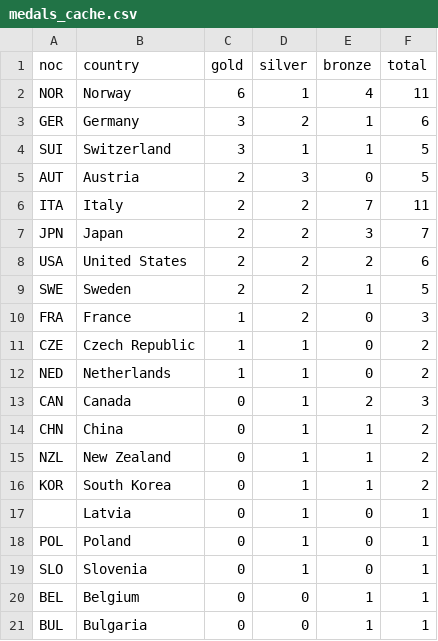
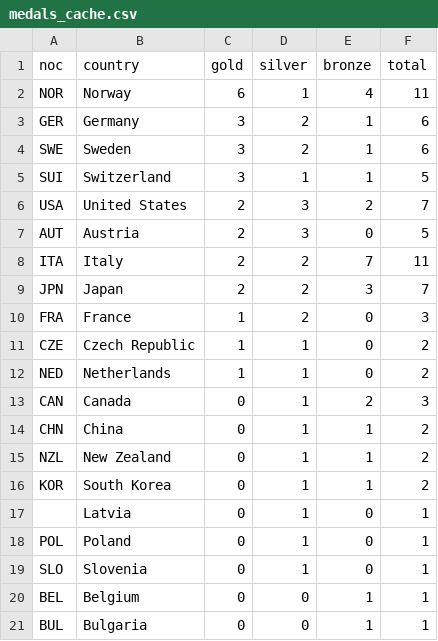
Before and after one commit to smcgsmith/medal-tracker, a CSV file: data/medals_cache.csv, drawn as a sheet; removed rows and columns are numbered as before the commit, all else as after; the diff names each change by its address in the sheet, - before the commit and + after, or states it on an @@ line.

```diff
--- a/data/medals_cache.csv
+++ b/data/medals_cache.csv
+row 4: SWE | Sweden | 3 | 2 | 1 | 6
+row 6: USA | United States | 2 | 3 | 2 | 7
-row 8: USA | United States | 2 | 2 | 2 | 6
-row 9: SWE | Sweden | 2 | 2 | 1 | 5
```
Also changed, not shown: 1 other file.
